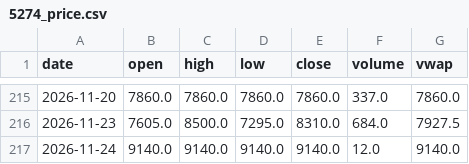
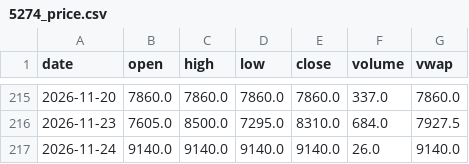
Before and after one commit to KentJJW/taiwan-chip-tracker, a CSV file: database/5274_price.csv, drawn as a sheet; only a part is shown, gaps mark what is left out.

Commit message:
Sync database/5274_price.csv

```diff
--- a/database/5274_price.csv
+++ b/database/5274_price.csv
@@ -216,2 +216,2 @@
 2026-11-23,7605.0,8500.0,7295.0,8310.0,684.0,7927.5
-2026-11-24,9140.0,9140.0,9140.0,9140.0,12.0,9140.0
+2026-11-24,9140.0,9140.0,9140.0,9140.0,26.0,9140.0
```
